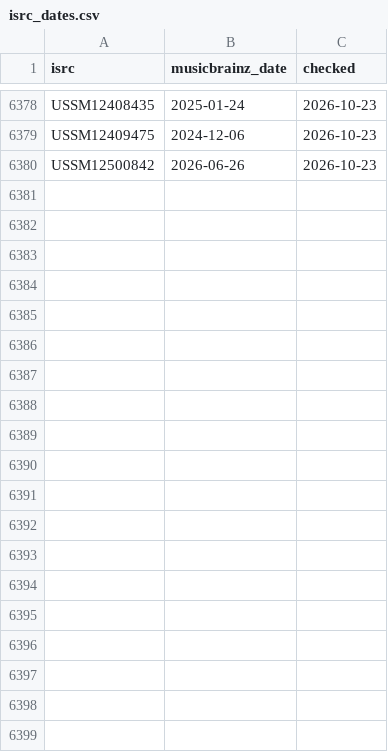
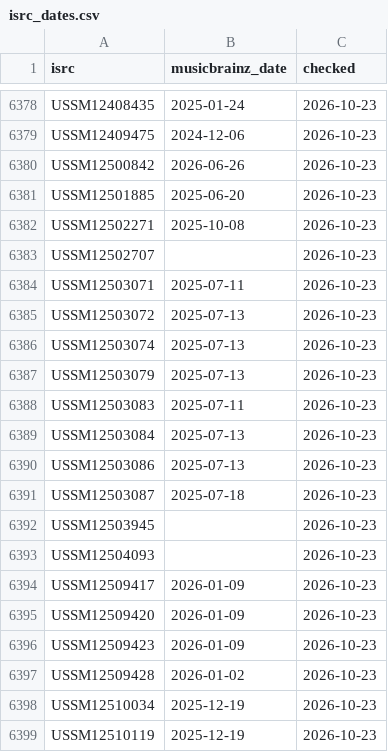
Before and after one commit to sverigeleague/Music, a CSV file: data/isrc_dates.csv, drawn as a sheet; only a part is shown, gaps mark what is left out; the diff covers the shown part only.

```diff
--- a/data/isrc_dates.csv
+++ b/data/isrc_dates.csv
@@ -6380 +6380,20 @@ USSM12409475,2024-12-06,2026-10-23
 USSM12500842,2026-06-26,2026-10-23
+USSM12501885,2025-06-20,2026-10-23
+USSM12502271,2025-10-08,2026-10-23
+USSM12502707,,2026-10-23
+USSM12503071,2025-07-11,2026-10-23
+USSM12503072,2025-07-13,2026-10-23
+USSM12503074,2025-07-13,2026-10-23
+USSM12503079,2025-07-13,2026-10-23
+USSM12503083,2025-07-11,2026-10-23
+USSM12503084,2025-07-13,2026-10-23
+USSM12503086,2025-07-13,2026-10-23
+USSM12503087,2025-07-18,2026-10-23
+USSM12503945,,2026-10-23
+USSM12504093,,2026-10-23
+USSM12509417,2026-01-09,2026-10-23
+USSM12509420,2026-01-09,2026-10-23
+USSM12509423,2026-01-09,2026-10-23
+USSM12509428,2026-01-02,2026-10-23
+USSM12510034,2025-12-19,2026-10-23
+USSM12510119,2025-12-19,2026-10-23
```
Also changed, not shown: 16 added rows elsewhere in this file.
